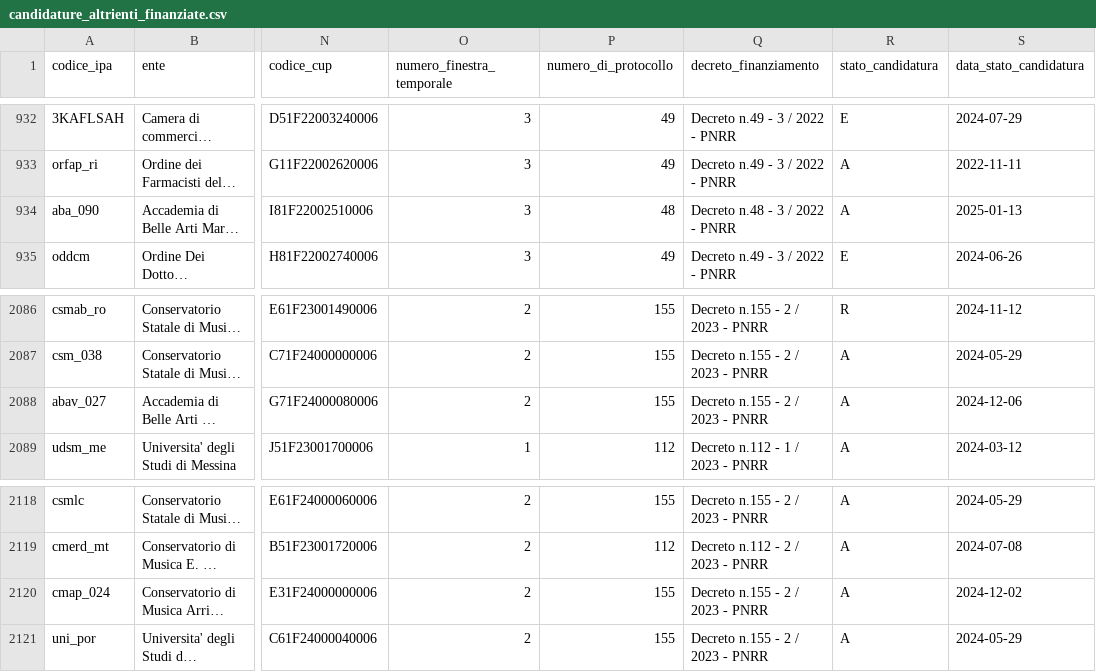
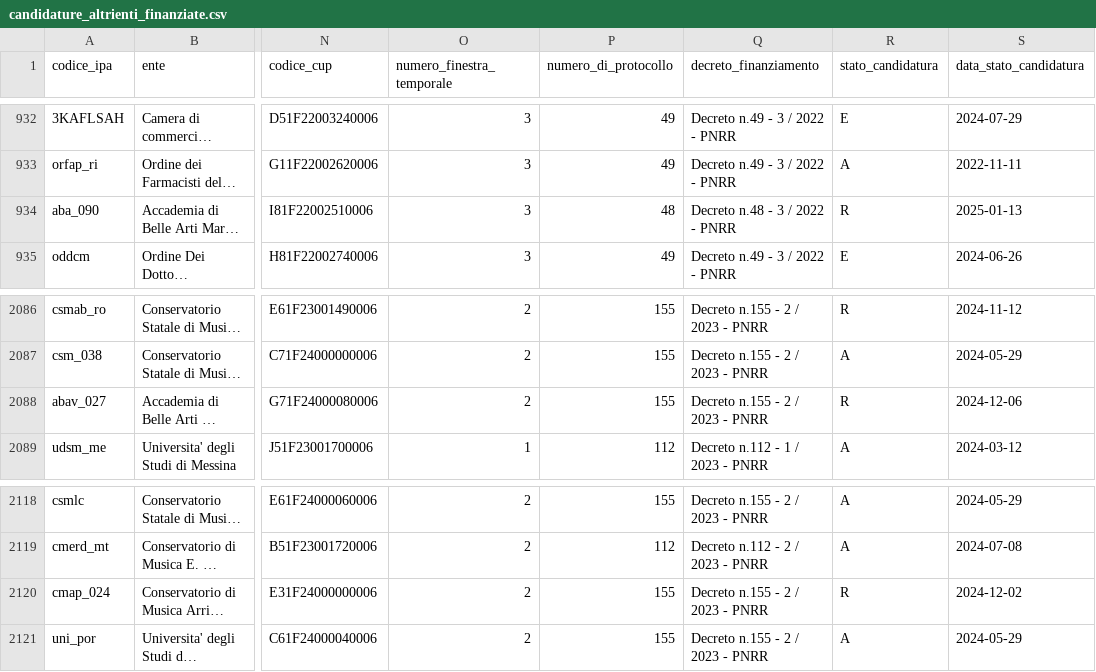
Before and after one commit to teamdigitale/padigitale2026-opendata, a CSV file: data/candidature_altrienti_finanziate.csv, drawn as a sheet; only a part is shown, gaps mark what is left out; long unchanged cells end in …; the diff names each change by its address in the sheet, - before the commit and + after, or states it on an @@ line.

Commit message:
data updated at 2025-01-24T02:25:33.959606+00:00

```diff
--- a/data/candidature_altrienti_finanziate.csv
+++ b/data/candidature_altrienti_finanziate.csv
-R934 (stato_candidatura): A
+R934 (stato_candidatura): R
-R2088 (stato_candidatura): A
+R2088 (stato_candidatura): R
-R2120 (stato_candidatura): A
+R2120 (stato_candidatura): R
```
Also changed, not shown: 3 other files.
